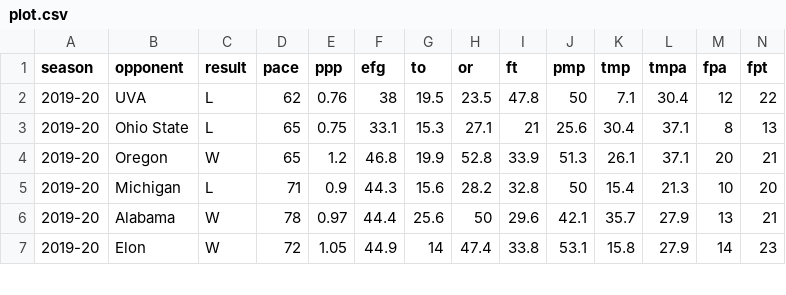
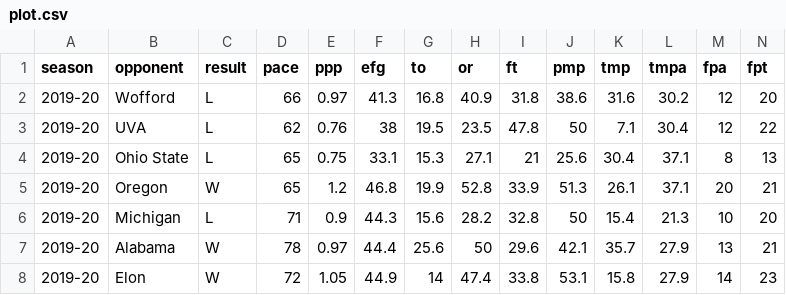
Before and after one commit to gallochris/dadgum-shiny, a CSV file: data/plot.csv, drawn as a sheet; only a part is shown; rows hold the shown columns only; the diff names each change by its address in the sheet, - before the commit and + after, or states it on an @@ line.

Commit message:
wofford

```diff
--- a/data/plot.csv
+++ b/data/plot.csv
+row 2: 2019-20 | Wofford | L | 66 | 0.97 | 41.3 | 16.8 | 40.9 | 31.8 | 38.6 | 31.6 | 30.2 | 12 | 20
```
Also changed, not shown: data/boxes.csv, data/defshots.csv, 4 other files.
